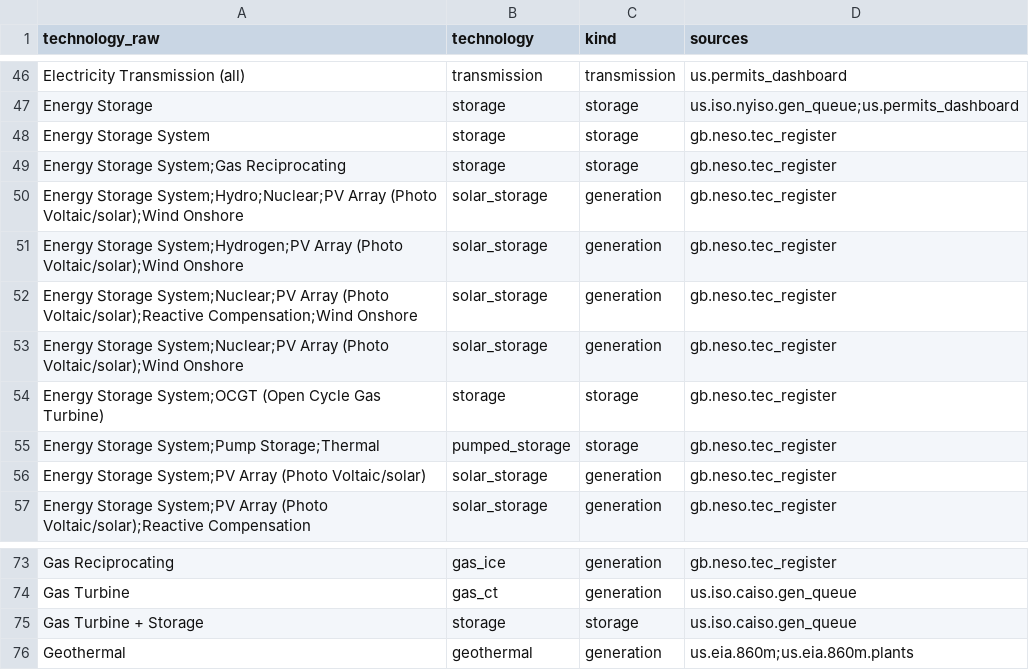
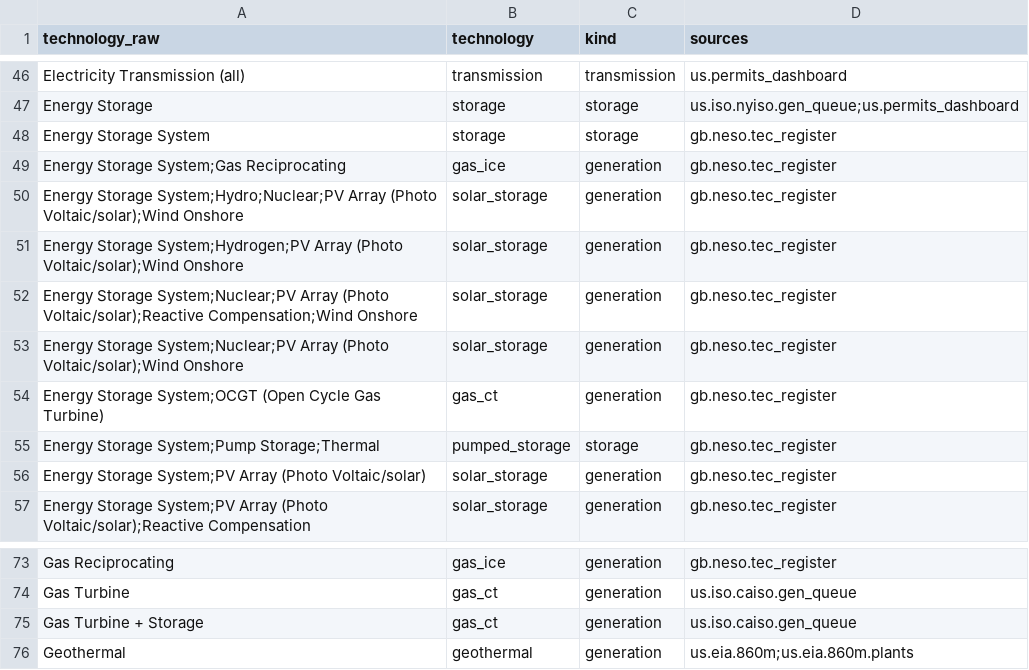
Before and after one commit to Tobombadil/Bankable, a CSV file: data/eval/technology_classes.csv, drawn as a sheet; only a part is shown, gaps mark what is left out; the diff covers the shown part only.

```diff
--- a/data/eval/technology_classes.csv
+++ b/data/eval/technology_classes.csv
@@ -48,3 +48,3 @@ Energy Storage,storage,storage,us.iso.nyiso.gen_queue;us.permits_dashboard
 Energy Storage System,storage,storage,gb.neso.tec_register
-Energy Storage System;Gas Reciprocating,storage,storage,gb.neso.tec_register
+Energy Storage System;Gas Reciprocating,gas_ice,generation,gb.neso.tec_register
 Energy Storage System;Hydro;Nuclear;PV Array (Photo Voltaic/solar);Wind Onshore,solar_storage,generation,gb.neso.tec_register
@@ -53,3 +53,3 @@ Energy Storage System;Nuclear;PV Array (Photo Voltaic/solar);Reactive Compensati
 Energy Storage System;Nuclear;PV Array (Photo Voltaic/solar);Wind Onshore,solar_storage,generation,gb.neso.tec_register
-Energy Storage System;OCGT (Open Cycle Gas Turbine),storage,storage,gb.neso.tec_register
+Energy Storage System;OCGT (Open Cycle Gas Turbine),gas_ct,generation,gb.neso.tec_register
 Energy Storage System;Pump Storage;Thermal,pumped_storage,storage,gb.neso.tec_register
@@ -74,3 +74,3 @@ Gas Reciprocating,gas_ice,generation,gb.neso.tec_register
 Gas Turbine,gas_ct,generation,us.iso.caiso.gen_queue
-Gas Turbine + Storage,storage,storage,us.iso.caiso.gen_queue
+Gas Turbine + Storage,gas_ct,generation,us.iso.caiso.gen_queue
 Geothermal,geothermal,generation,us.eia.860m;us.eia.860m.plants
```
Also changed, not shown: 22 edited cells elsewhere in this file, 20 other files.
